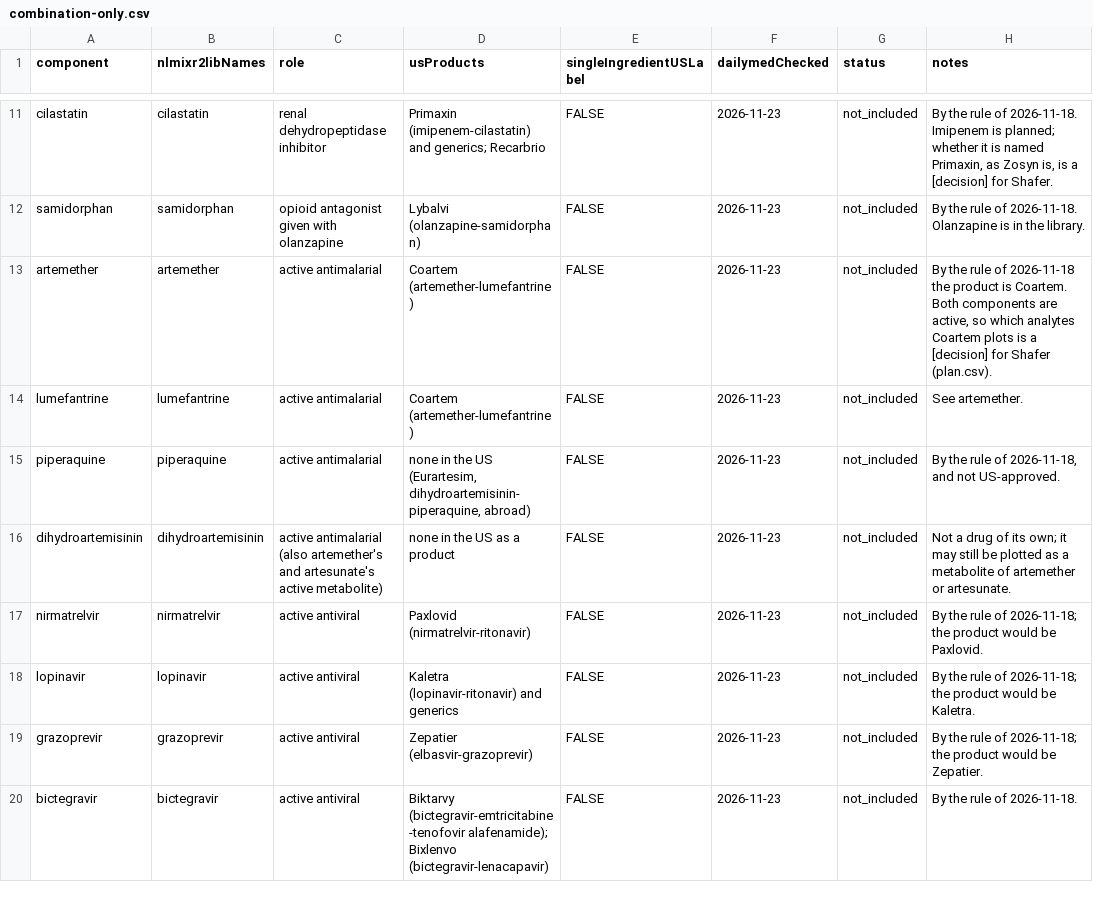
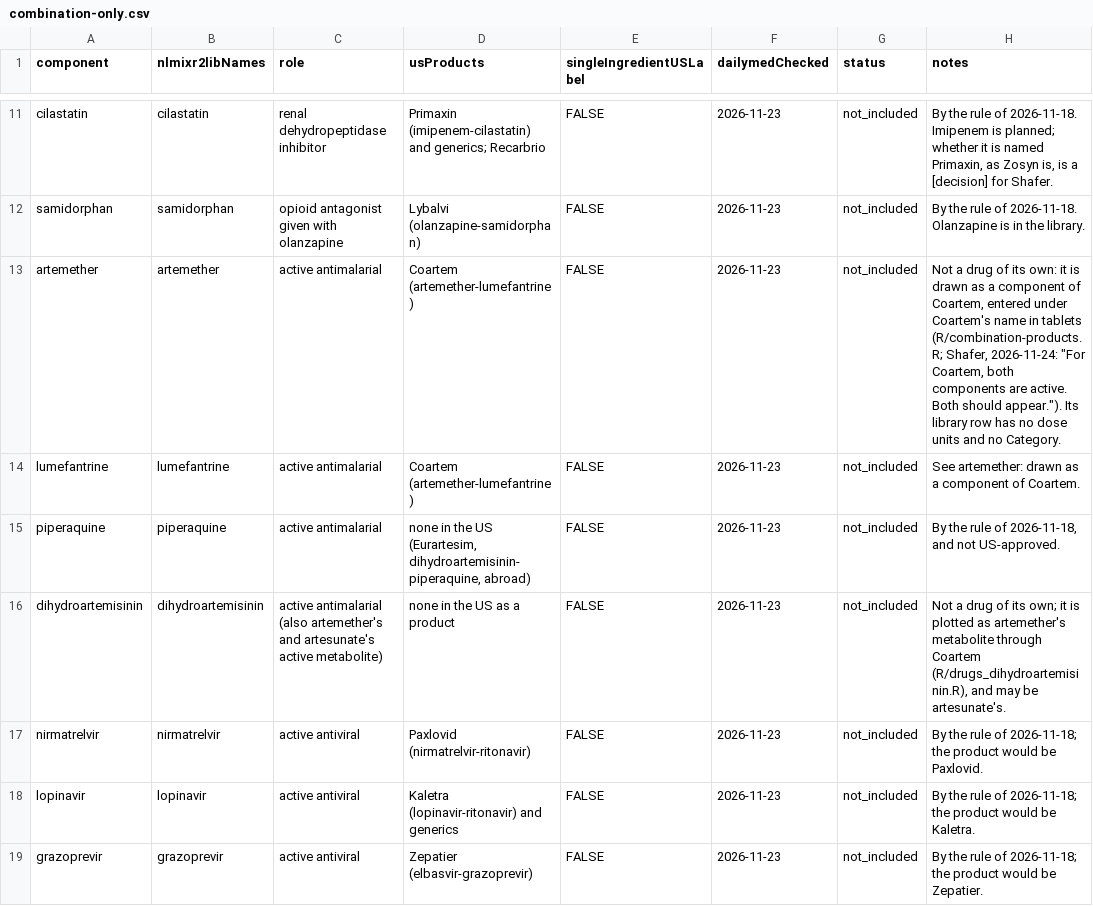
Before and after one commit to StevenLShafer/stanpumpR, a CSV file: docs/library-expansion/combination-only.csv, drawn as a sheet; only a part is shown, gaps mark what is left out; the shorter side is filled out with more unchanged rows.

```diff
--- a/docs/library-expansion/combination-only.csv
+++ b/docs/library-expansion/combination-only.csv
@@ -12,6 +12,6 @@ cilastatin,cilastatin,renal dehydropeptidase inhibitor,"Primaxin (imipenem-cilas
 samidorphan,samidorphan,opioid antagonist given with olanzapine,"Lybalvi (olanzapine-samidorphan)",FALSE,2026-11-23,not_included,By the rule of 2026-11-18. Olanzapine is in the library.
-artemether,artemether,active antimalarial,"Coartem (artemether-lumefantrine)",FALSE,2026-11-23,not_included,"By the rule of 2026-11-18 the product is Coartem. Both components are active, so which analytes Coartem plots is a [decision] for Shafer (plan.csv)."
-lumefantrine,lumefantrine,active antimalarial,"Coartem (artemether-lumefantrine)",FALSE,2026-11-23,not_included,See artemether.
+artemether,artemether,active antimalarial,Coartem (artemether-lumefantrine),FALSE,2026-11-23,not_included,"Not a drug of its own: it is drawn as a component of Coartem, entered under Coartem's name in tablets (R/combination-products.R; Shafer, 2026-11-24: ""For Coartem, both components are active. Both should appear.""). Its library row has no dose units and no Category."
+lumefantrine,lumefantrine,active antimalarial,Coartem (artemether-lumefantrine),FALSE,2026-11-23,not_included,"See artemether: drawn as a component of Coartem."
 piperaquine,piperaquine,active antimalarial,"none in the US (Eurartesim, dihydroartemisinin-piperaquine, abroad)",FALSE,2026-11-23,not_included,"By the rule of 2026-11-18, and not US-approved."
-dihydroartemisinin,dihydroartemisinin,active antimalarial (also artemether's and artesunate's active metabolite),"none in the US as a product",FALSE,2026-11-23,not_included,"Not a drug of its own; it may still be plotted as a metabolite of artemether or artesunate."
+dihydroartemisinin,dihydroartemisinin,active antimalarial (also artemether's and artesunate's active metabolite),none in the US as a product,FALSE,2026-11-23,not_included,"Not a drug of its own; it is plotted as artemether's metabolite through Coartem (R/drugs_dihydroartemisinin.R), and may be artesunate's."
 nirmatrelvir,nirmatrelvir,active antiviral,"Paxlovid (nirmatrelvir-ritonavir)",FALSE,2026-11-23,not_included,By the rule of 2026-11-18; the product would be Paxlovid.
```
Also changed, not shown: docs/library-expansion/plan.csv, inst/extdata/drugDefaults_global.csv, 43 other files.
